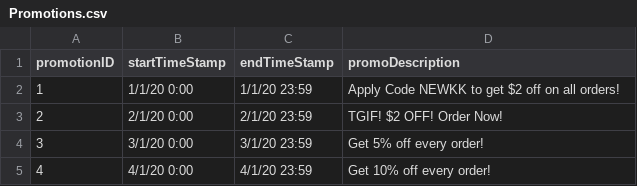
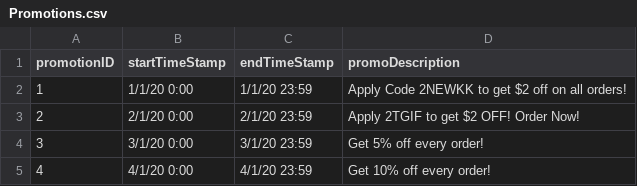
Before and after one commit to nivianlee/CS2102Backend, a CSV file: database/mock_data/Promotions.csv, drawn as a sheet; only a part is shown.

Commit message:
Update some promotion

```diff
--- a/database/mock_data/Promotions.csv
+++ b/database/mock_data/Promotions.csv
@@ -1,4 +1,4 @@
 promotionID,startTimeStamp,endTimeStamp,promoDescription
-1,1/1/20 0:00,1/1/20 23:59,Apply Code NEWKK to get $2 off on all orders!
-2,2/1/20 0:00,2/1/20 23:59,TGIF! $2 OFF! Order Now!
+1,1/1/20 0:00,1/1/20 23:59,Apply Code 2NEWKK to get $2 off on all orders!
+2,2/1/20 0:00,2/1/20 23:59,Apply 2TGIF to get $2 OFF! Order Now!
 3,3/1/20 0:00,3/1/20 23:59,Get 5% off every order!
```
Also changed, not shown: 1 other file.
